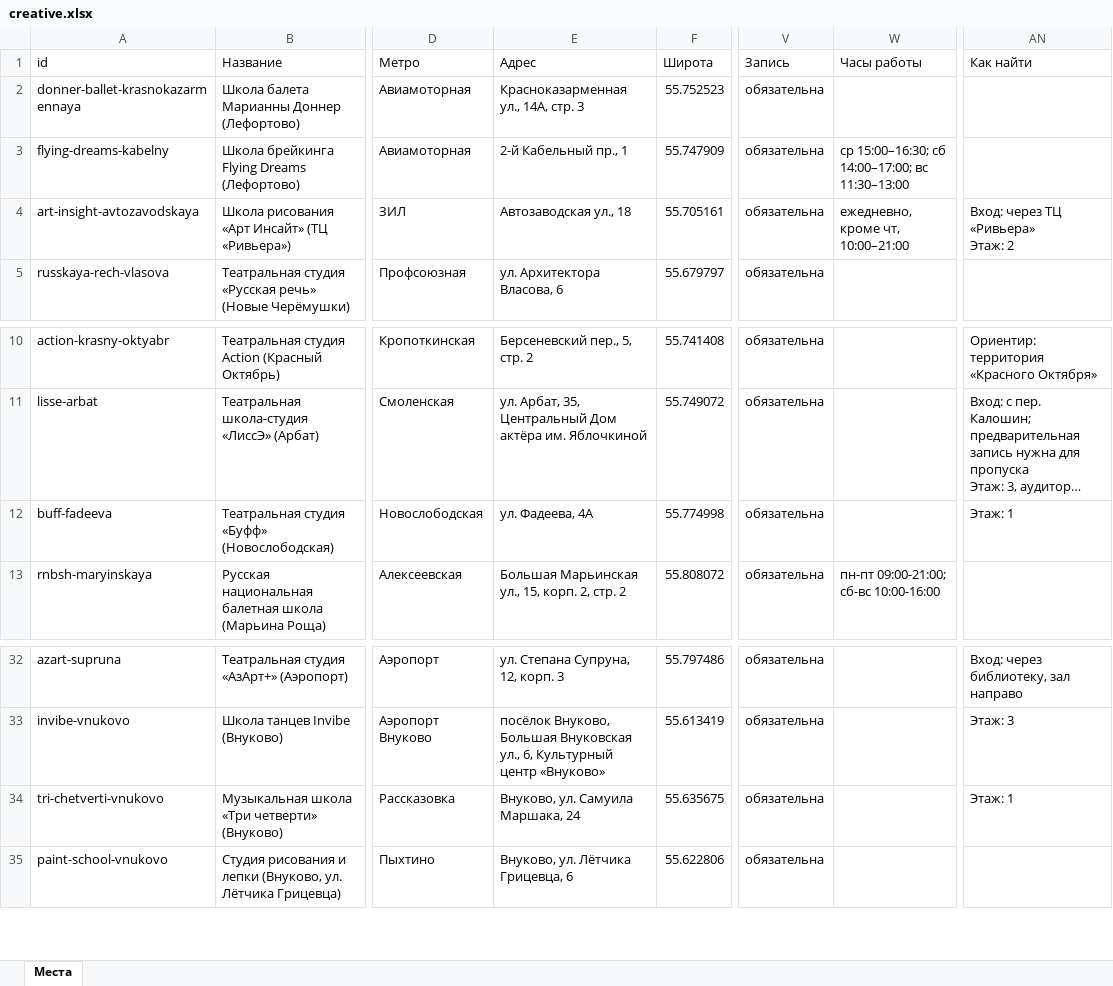
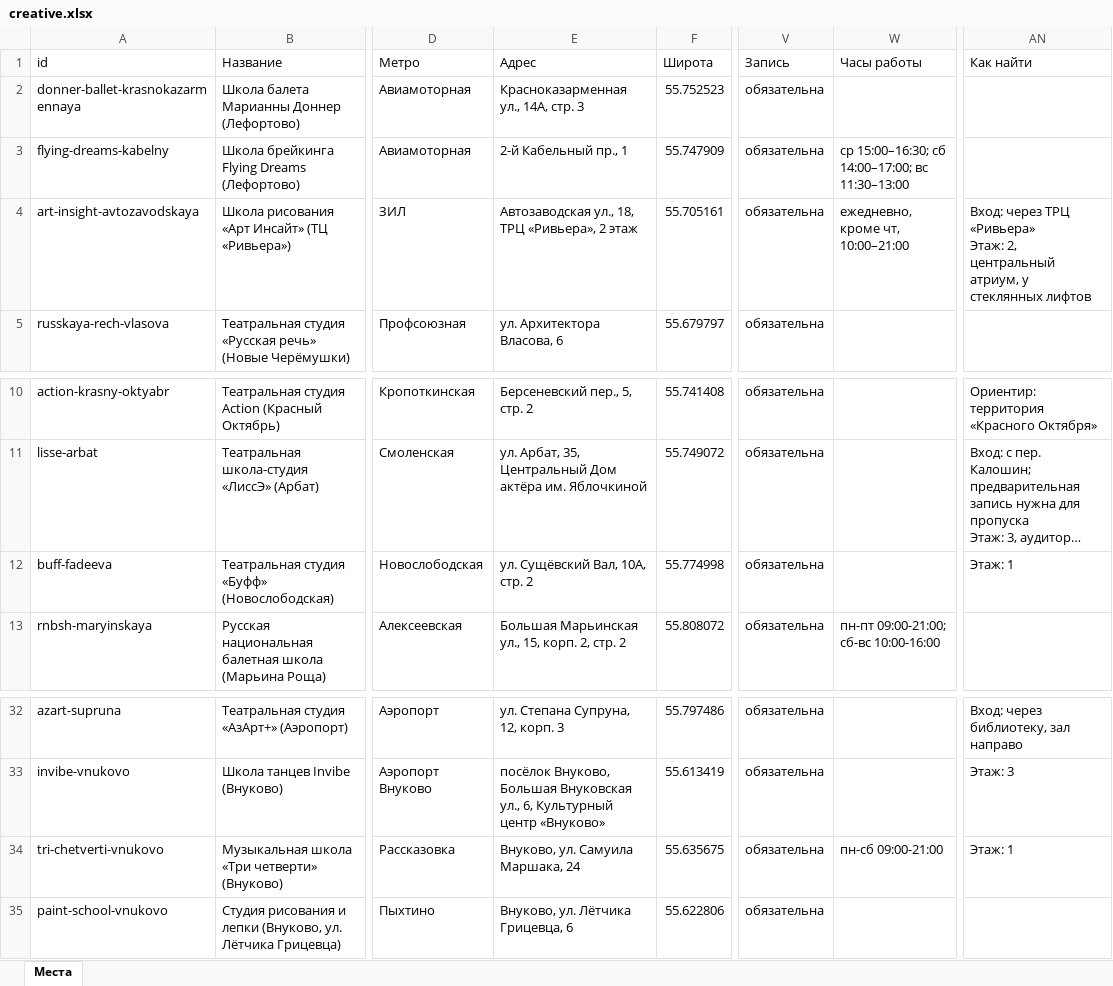
Before and after one commit to vadimsurov-apps/kudapoiti-data, an Excel workbook: data/parts/creative.xlsx, sheet Места, drawn as a sheet; only a part is shown, gaps mark what is left out; long unchanged cells end in …; values as stored, in another font and other column widths than the file's, no borders; ↵ is a line break in a cell; the diff names each change by its address in the sheet, - before the commit and + after, or states it on an @@ line.

```diff
--- a/data/parts/creative.xlsx (sheet Места)
+++ b/data/parts/creative.xlsx (sheet Места)
-E4 (Адрес): Автозаводская ул., 18
+E4 (Адрес): Автозаводская ул., 18, ТРЦ «Ривьера», 2 этаж
-AN4 (Как найти): Вход: через ТЦ «Ривьера» ↵ Этаж: 2
+AN4 (Как найти): Вход: через ТРЦ «Ривьера» ↵ Этаж: 2, центральный атриум, у стеклянных лифтов
-E12 (Адрес): ул. Фадеева, 4А
+E12 (Адрес): ул. Сущёвский Вал, 10А, стр. 2
-W34 (Часы работы): (empty)
+W34 (Часы работы): пн-сб 09:00-21:00
```
Also changed, not shown: data/kuda-poiti-mesta.xlsx, data/parts/cafes.xlsx, 8 other files.
